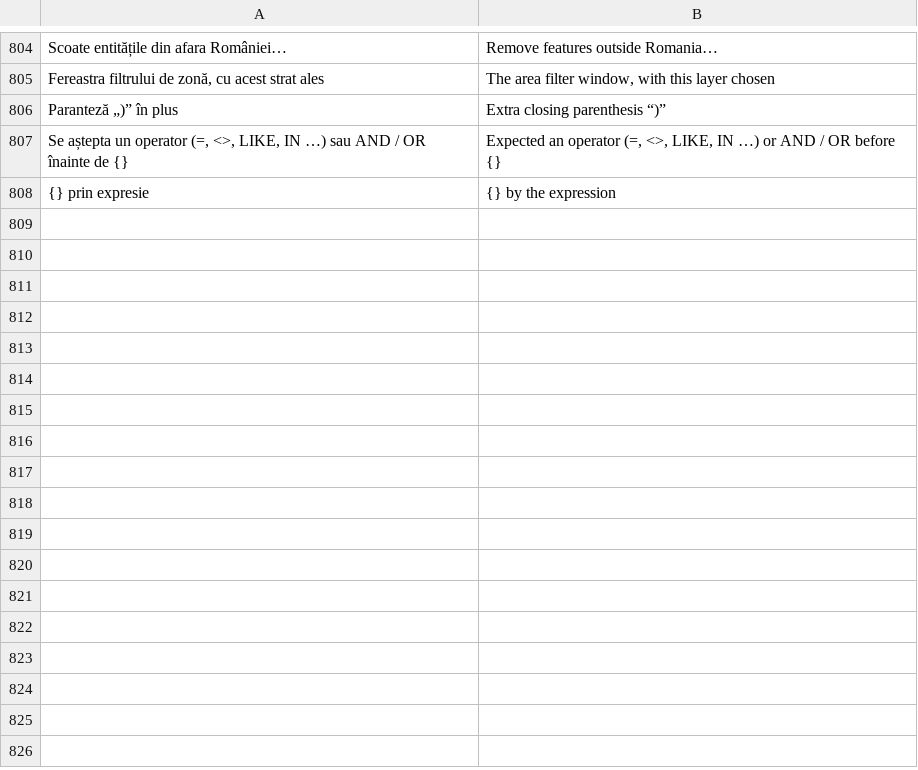
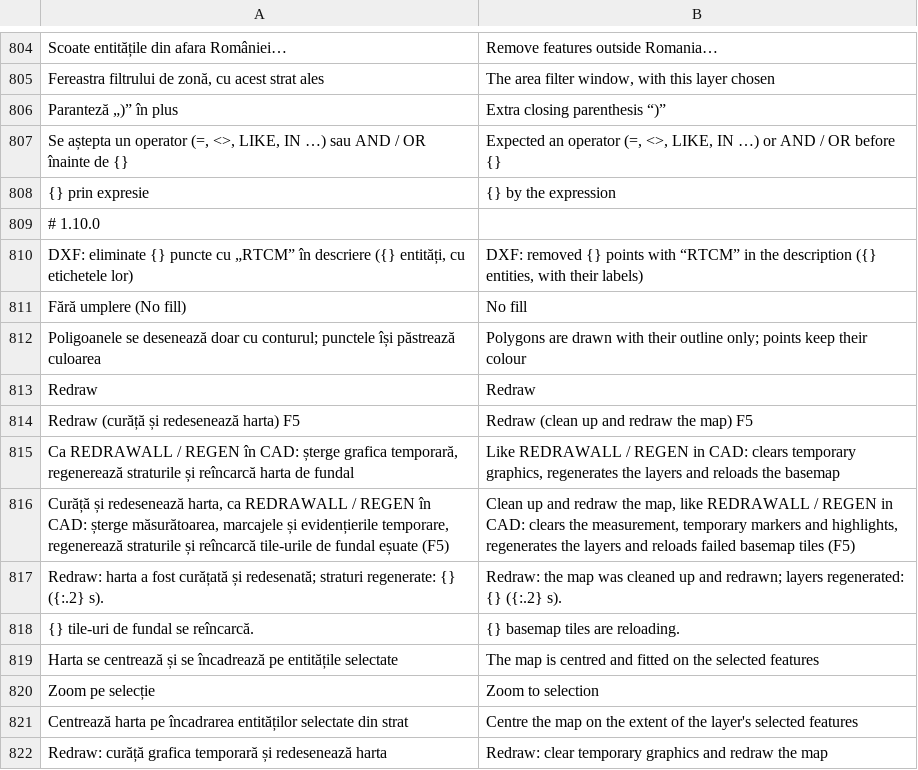
Before and after one commit to ginutzu/cadastru, a TSV file: lang/en.tsv, drawn as a sheet; only a part is shown, gaps mark what is left out.

```diff
--- a/lang/en.tsv
+++ b/lang/en.tsv
@@ -808 +808,15 @@ Se aștepta un operator (=, <>, LIKE, IN …) sau AND / OR înainte de {}	Expect
 {} prin expresie	{} by the expression
+# 1.10.0
+DXF: eliminate {} puncte cu „RTCM” în descriere ({} entități, cu etichetele lor)	DXF: removed {} points with “RTCM” in the description ({} entities, with their labels)
+Fără umplere (No fill)	No fill
+Poligoanele se desenează doar cu conturul; punctele își păstrează culoarea	Polygons are drawn with their outline only; points keep their colour
+Redraw	Redraw
+Redraw (curăță și redesenează harta)   F5	Redraw (clean up and redraw the map)   F5
+Ca REDRAWALL / REGEN în CAD: șterge grafica temporară, regenerează straturile și reîncarcă harta de fundal	Like REDRAWALL / REGEN in CAD: clears temporary graphics, regenerates the layers and reloads the basemap
+Curăță și redesenează harta, ca REDRAWALL / REGEN în CAD: șterge măsurătoarea, marcajele și evidențierile temporare, regenerează straturile și reîncarcă tile-urile de fundal eșuate (F5)	Clean up and redraw the map, like REDRAWALL / REGEN in CAD: clears the measurement, temporary markers and highlights, regenerates the layers and reloads failed basemap tiles (F5)
+Redraw: harta a fost curățată și redesenată; straturi regenerate: {} ({:.2} s).	Redraw: the map was cleaned up and redrawn; layers regenerated: {} ({:.2} s).
+{} tile-uri de fundal se reîncarcă.	{} basemap tiles are reloading.
+Harta se centrează și se încadrează pe entitățile selectate	The map is centred and fitted on the selected features
+Zoom pe selecție	Zoom to selection
+Centrează harta pe încadrarea entităților selectate din strat	Centre the map on the extent of the layer's selected features
+Redraw: curăță grafica temporară și redesenează harta	Redraw: clear temporary graphics and redraw the map
```
Also changed, not shown: 25 other files.
